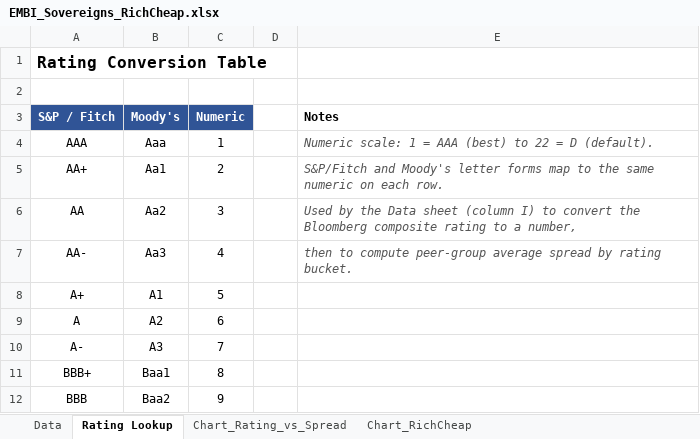
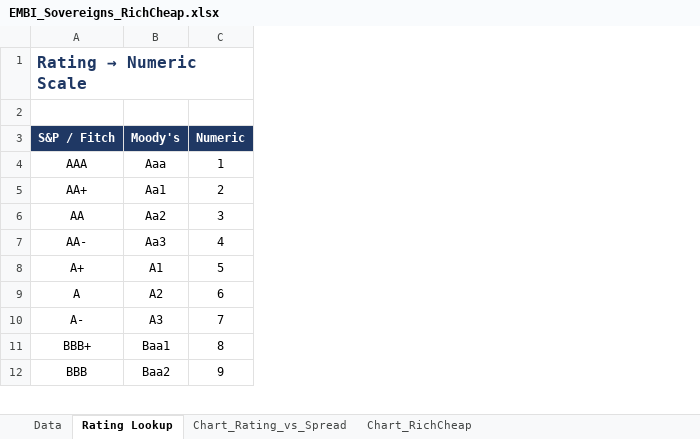
Before and after one commit to thebetorojas-stack/Data, an Excel workbook: EMBI_Sovereigns_RichCheap.xlsx, sheet Rating Lookup, drawn as a sheet; only a part is shown; values as stored, in another font and other column widths than the file's, no borders; the diff names each change by its address in the sheet, - before the commit and + after, or states it on an @@ line.

```diff
--- a/EMBI_Sovereigns_RichCheap.xlsx (sheet Rating Lookup)
+++ b/EMBI_Sovereigns_RichCheap.xlsx (sheet Rating Lookup)
-column D, empty
-column E (Notes), rows 4-7: Numeric scale: 1 = AAA (best) to 22 = D (default). | S&P/Fitch and Moody's letter forms map to the same numeric on each row. | Used by the Data sheet (column I) to convert the Bloomberg composite rating to a number, | then to compute peer-group average spread by rating bucket.
@@ A1 (S&P / Fitch): Rating Conversion Table → Rating → Numeric Scale @@
-A1 text colour: black
+A1 text colour: #1F3864
-A3:C3 fill: #305496
+A3:C3 fill: #1F3864
```
Also changed, not shown: sheet Data, sheet Chart_Rating_vs_Spread, sheet Chart_RichCheap, charts or pictures.
